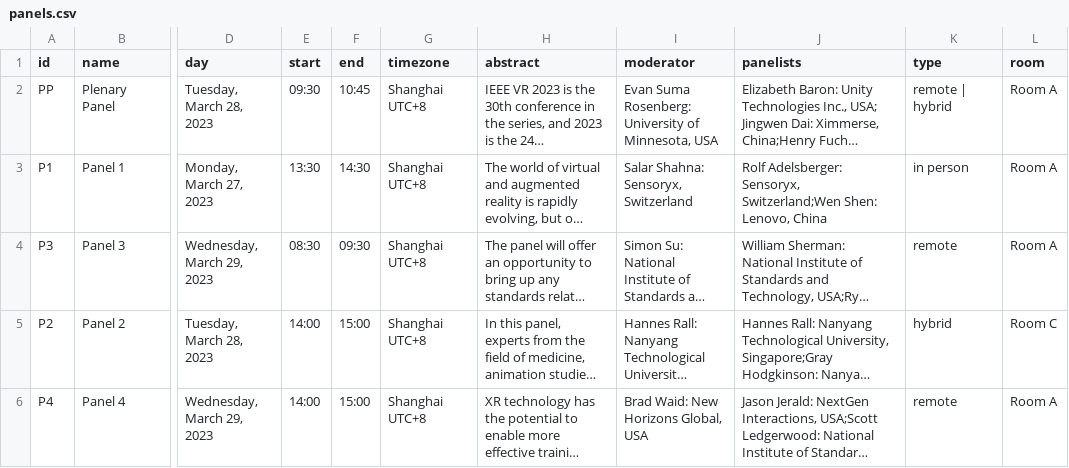
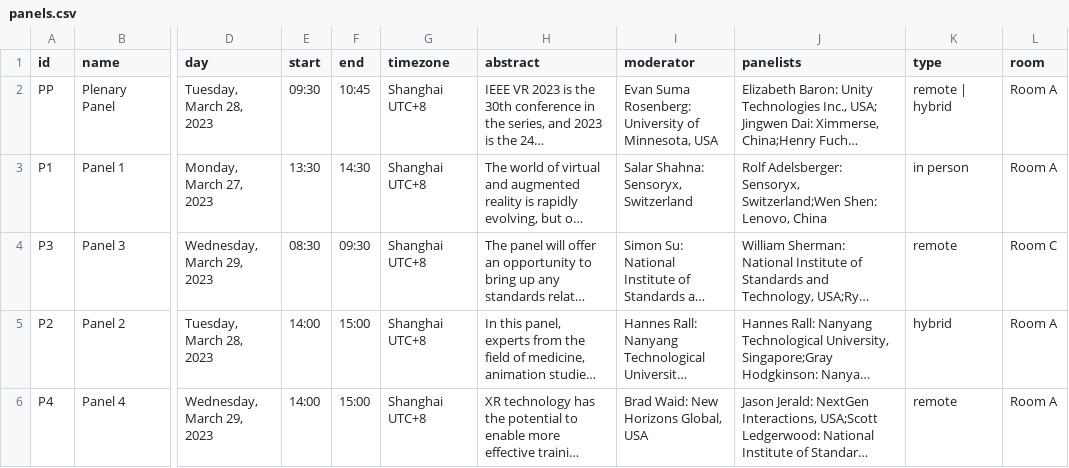
Before and after one commit to ieeevr/2024-test, a CSV file: _data/panels.csv, drawn as a sheet; only a part is shown, gaps mark what is left out; long unchanged cells end in …; the diff names each change by its address in the sheet, - before the commit and + after, or states it on an @@ line.

Commit message:
update panel info

```diff
--- a/_data/panels.csv
+++ b/_data/panels.csv
-L4 (room): Room A
+L4 (room): Room C
-L5 (room): Room C
+L5 (room): Room A
```
